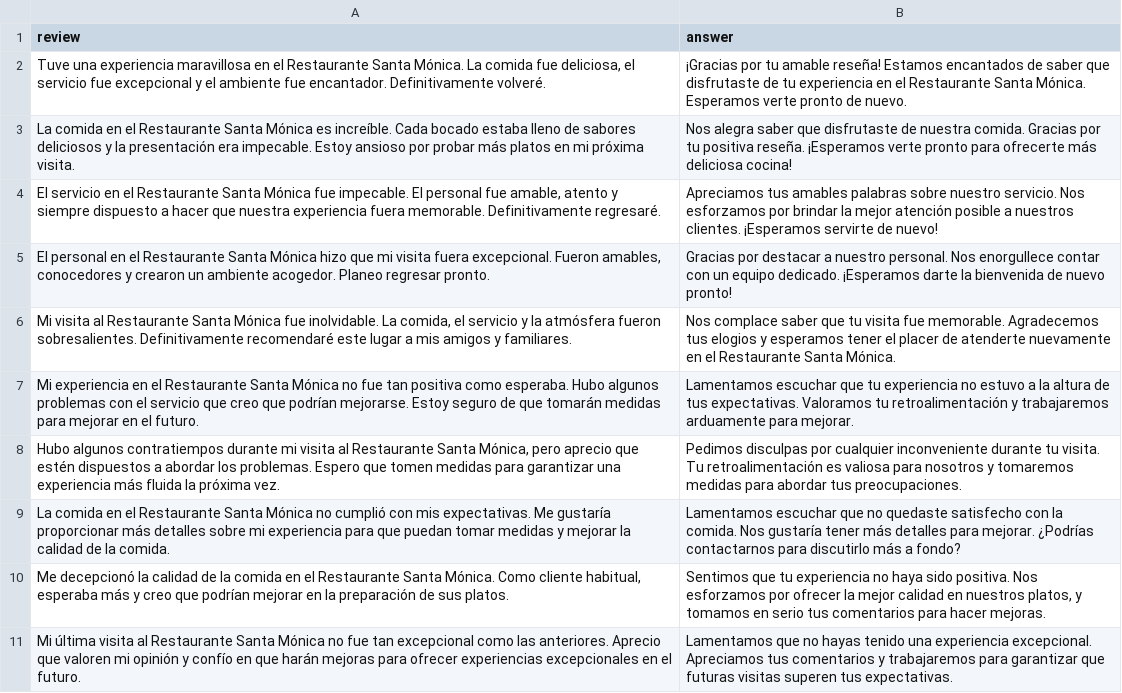
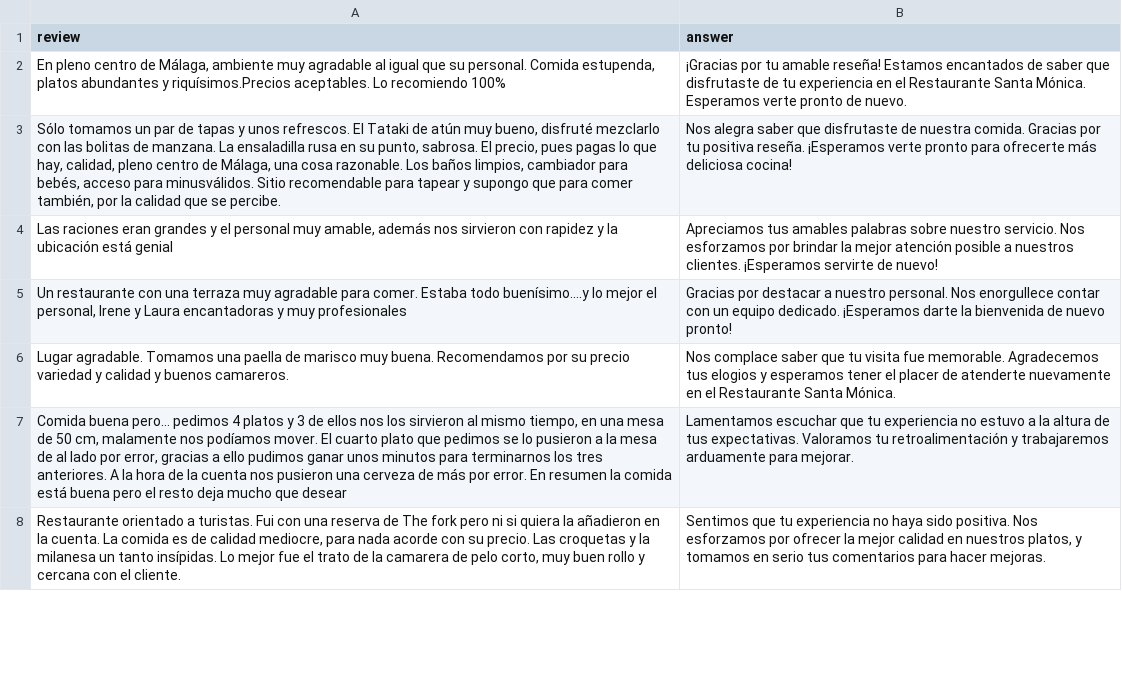
Before and after one commit to azulgarcia/TFM_reviews, a CSV file: vector_database/frequent_answer.csv, drawn as a sheet; only a part is shown; removed rows and columns are numbered as before the commit, all else as after; the diff covers the shown part only; the diff names each change by its address in the sheet, - before the commit and + after, or states it on an @@ line.

```diff
--- a/vector_database/frequent_answer.csv
+++ b/vector_database/frequent_answer.csv
-A2 (review): Tuve una experiencia maravillosa en el Restaurante Santa Mónica. La comida fue deliciosa, el servicio fue excepcional y el ambiente fue encantador. Definitivamente volveré.
+A2 (review): En pleno centro de Málaga, ambiente muy agradable al igual que su personal. Comida estupenda, platos abundantes y riquísimos.Precios aceptables. Lo recomiendo 100%
-A3 (review): La comida en el Restaurante Santa Mónica es increíble. Cada bocado estaba lleno de sabores deliciosos y la presentación era impecable. Estoy ansioso por probar más platos en mi próxima visita.
+A3 (review): Sólo tomamos un par de tapas y unos refrescos. El Tataki de atún muy bueno, disfruté mezclarlo con las bolitas de manzana. La ensaladilla rusa en su punto, sabrosa. El precio, pues pagas lo que hay, calidad, pleno centro de Málaga, una cosa razonable. Los baños limpios, cambiador para bebés, acceso para minusválidos. Sitio recomendable para tapear y supongo que para comer también, por la calidad que se percibe.
-A4 (review): El servicio en el Restaurante Santa Mónica fue impecable. El personal fue amable, atento y siempre dispuesto a hacer que nuestra experiencia fuera memorable. Definitivamente regresaré.
+A4 (review): Las raciones eran grandes y el personal muy amable, además nos sirvieron con rapidez y la ubicación está genial
-A5 (review): El personal en el Restaurante Santa Mónica hizo que mi visita fuera excepcional. Fueron amables, conocedores y crearon un ambiente acogedor. Planeo regresar pronto.
+A5 (review): Un restaurante con una terraza muy agradable para comer. Estaba todo buenísimo....y lo mejor el personal, Irene y Laura encantadoras y muy profesionales
-A6 (review): Mi visita al Restaurante Santa Mónica fue inolvidable. La comida, el servicio y la atmósfera fueron sobresalientes. Definitivamente recomendaré este lugar a mis amigos y familiares.
+A6 (review): Lugar agradable. Tomamos una paella de marisco muy buena. Recomendamos por su precio variedad y calidad y buenos camareros.
-A7 (review): Mi experiencia en el Restaurante Santa Mónica no fue tan positiva como esperaba. Hubo algunos problemas con el servicio que creo que podrían mejorarse. Estoy seguro de que tomarán medidas para mejorar en el futuro.
+A7 (review): Comida buena pero… pedimos 4 platos y 3 de ellos nos los sirvieron al mismo tiempo, en una mesa de 50 cm, malamente nos podíamos mover. El cuarto plato que pedimos se lo pusieron a la mesa de al lado por error, gracias a ello pudimos ganar unos minutos para terminarnos los tres anteriores. A la hora de la cuenta nos pusieron una cerveza de más por error. En resumen la comida está buena pero el resto deja mucho que desear
-row 8: Hubo algunos contratiempos durante mi visita al Restaurante Santa Mónica, pero aprecio que estén dispuestos a abordar los problemas. Espero que tomen medidas para garantizar una experiencia más fluida la próxima vez. | Pedimos disculpas por cualquier inconveniente durante tu visita. Tu retroalimentación es valiosa para nosotros y tomaremos medidas para abordar tus preocupaciones.
-row 9: La comida en el Restaurante Santa Mónica no cumplió con mis expectativas. Me gustaría proporcionar más detalles sobre mi experiencia para que puedan tomar medidas y mejorar la calidad de la comida. | Lamentamos escuchar que no quedaste satisfecho con la comida. Nos gustaría tener más detalles para mejorar. ¿Podrías contactarnos para discutirlo más a fondo?
-A8 (review): Me decepcionó la calidad de la comida en el Restaurante Santa Mónica. Como cliente habitual, esperaba más y creo que podrían mejorar en la preparación de sus platos.
+A8 (review): Restaurante orientado a turistas. Fui con una reserva de The fork pero ni si quiera la añadieron en la cuenta. La comida es de calidad mediocre, para nada acorde con su precio. Las croquetas y la milanesa un tanto insípidas. Lo mejor fue el trato de la camarera de pelo corto, muy buen rollo y cercana con el cliente.
-row 11: Mi última visita al Restaurante Santa Mónica no fue tan excepcional como las anteriores. Aprecio que valoren mi opinión y confío en que harán mejoras para ofrecer experiencias excepcionales en el futuro. | Lamentamos que no hayas tenido una experiencia excepcional. Apreciamos tus comentarios y trabajaremos para garantizar que futuras visitas superen tus expectativas.
```
Also changed, not shown: 6 removed rows and 4 edited cells elsewhere in this file, 11 other files.
